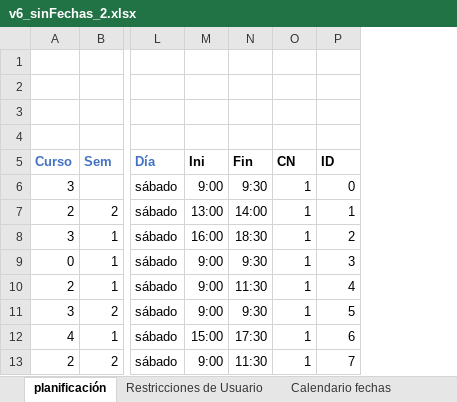
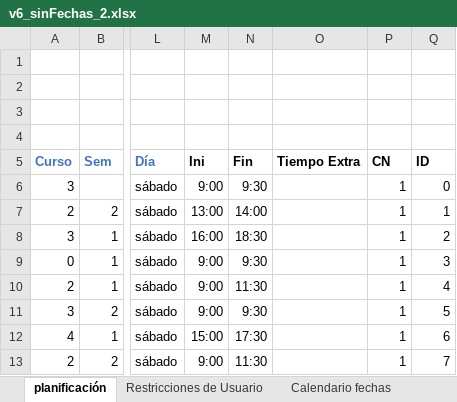
Before and after one commit to luispc1998/Exam_Classifier, an Excel workbook: files/pruebas/v6_sinFechas_2.xlsx, sheet planificación, drawn as a sheet; only a part is shown, gaps mark what is left out; values as stored, in another font and other column widths than the file's, no borders; conditional formats not drawn; the diff names each change by its address in the sheet, - before the commit and + after, or states it on an @@ line.

Commit message:
Solved TODOS
Now the scheduling takes care of the extra time.

```diff
--- a/files/pruebas/v6_sinFechas_2.xlsx (sheet planificación)
+++ b/files/pruebas/v6_sinFechas_2.xlsx (sheet planificación)
+column O (Tiempo Extra), empty
```
Also changed, not shown: formulas that keep their value, files/output/prueba.xlsx, 5 other files.
